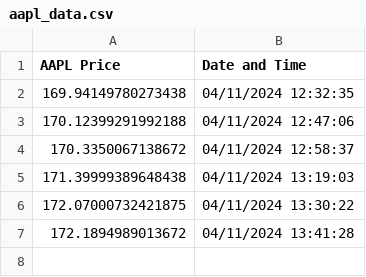
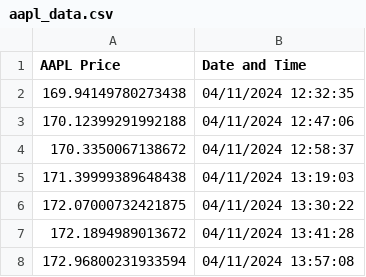
Before and after one commit to ad17171717/YouTube-Tutorials, a CSV file: GitHub Actions/Stock Download/aapl_data.csv, drawn as a sheet; the diff names each change by its address in the sheet, - before the commit and + after, or states it on an @@ line.

Commit message:
Update aapl_data.csv

```diff
--- a/GitHub Actions/Stock Download/aapl_data.csv
+++ b/GitHub Actions/Stock Download/aapl_data.csv
+row 8: 172.96800231933594 | 04/11/2024 13:57:08
```
